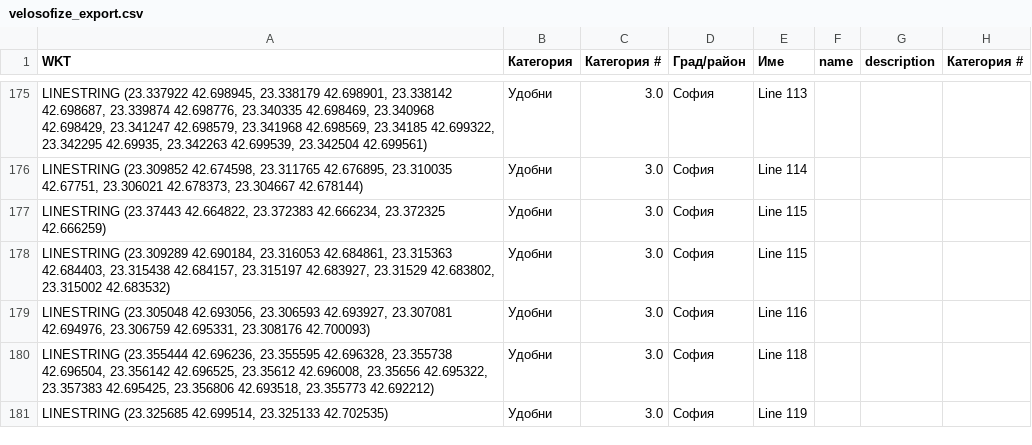
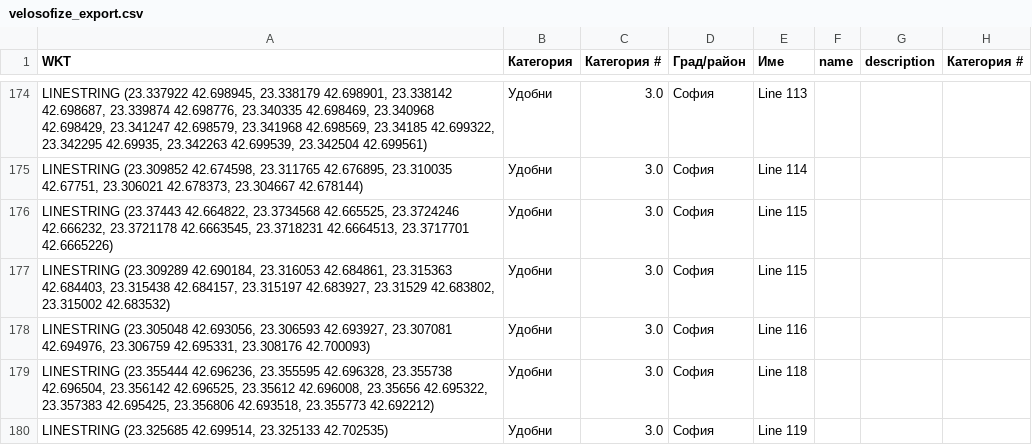
Before and after one commit to velosofist/velosofize-map, a CSV file: export_formats/velosofize_export.csv, drawn as a sheet; only a part is shown, gaps mark what is left out; the diff covers the shown part only.

```diff
--- a/export_formats/velosofize_export.csv
+++ b/export_formats/velosofize_export.csv
@@ -176,3 +175,3 @@ WKT,Категория,Категория #,Град/район,Име,name,desc
 "LINESTRING (23.309852 42.674598, 23.311765 42.676895, 23.310035 42.67751, 23.306021 42.678373, 23.304667 42.678144)",Удобни,3.0,София,Line 114,,,
-"LINESTRING (23.37443 42.664822, 23.372383 42.666234, 23.372325 42.666259)",Удобни,3.0,София,Line 115,,,
+"LINESTRING (23.37443 42.664822, 23.3734568 42.665525, 23.3724246 42.666232, 23.3721178 42.6663545, 23.3718231 42.6664513, 23.3717701 42.6665226)",Удобни,3.0,София,Line 115,,,
 "LINESTRING (23.309289 42.690184, 23.316053 42.684861, 23.315363 42.684403, 23.315438 42.684157, 23.315197 42.683927, 23.31529 42.683802, 23.315002 42.683532)",Удобни,3.0,София,Line 115,,,
```
Also changed, not shown: 12 added rows, 3 removed rows and 24 edited cells elsewhere in this file, 3 other files.
